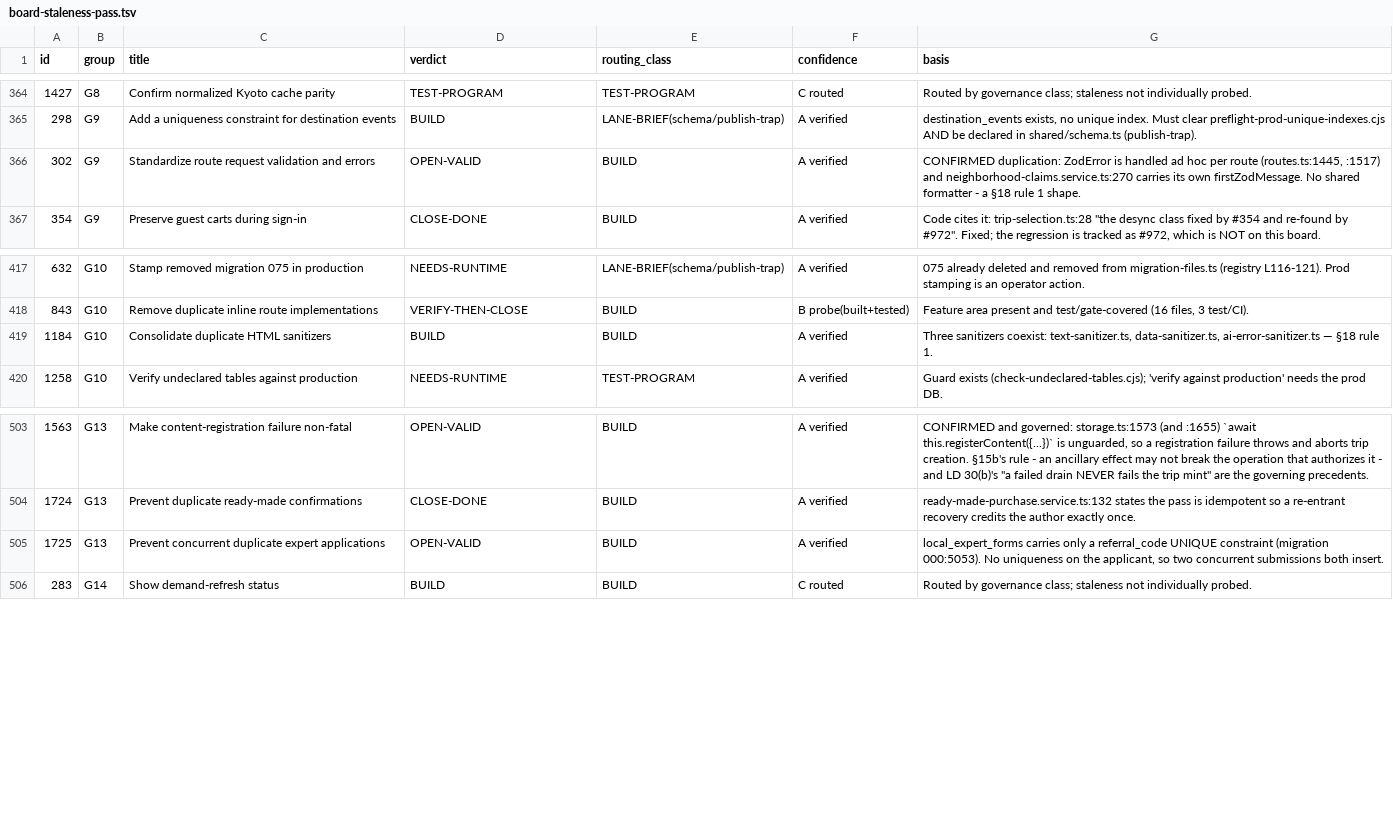
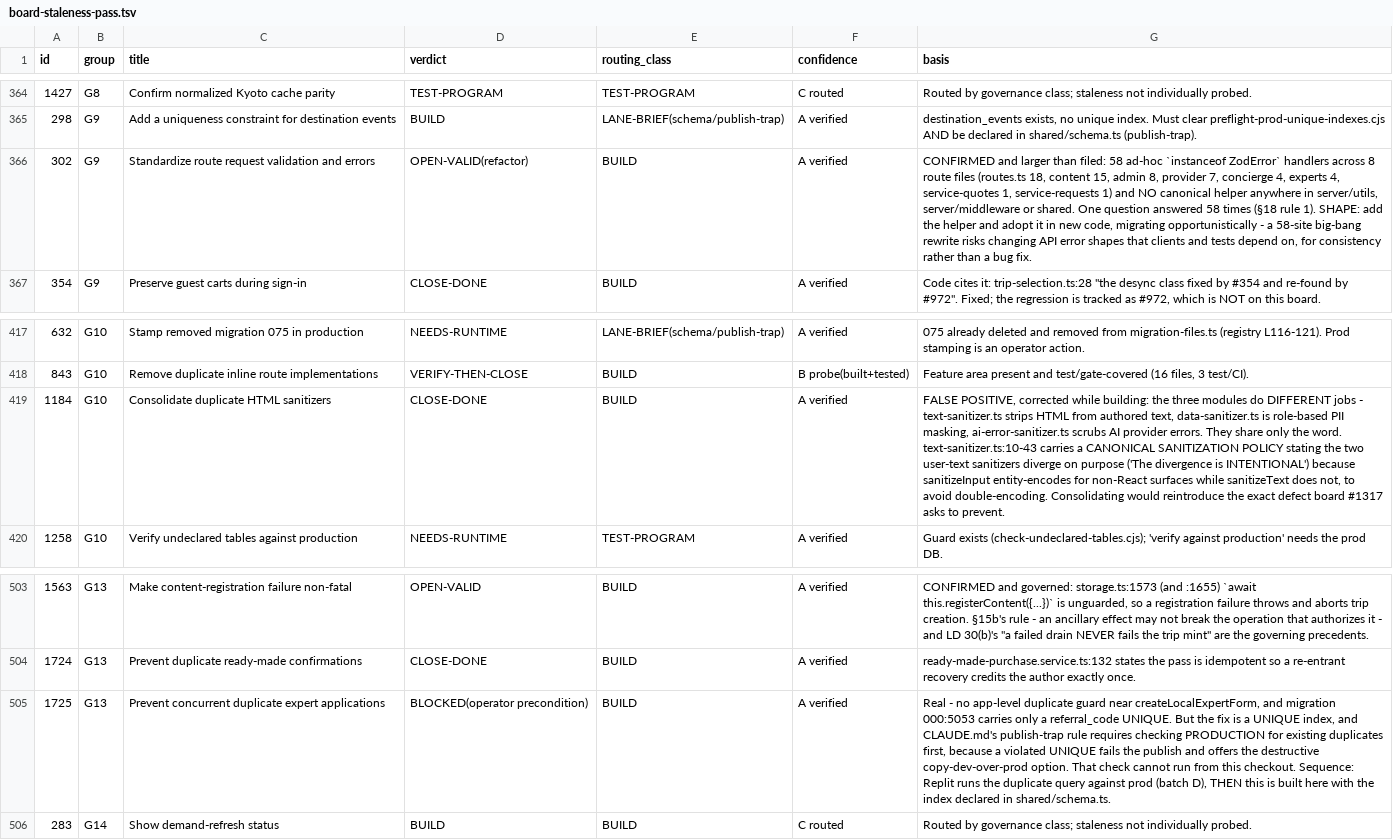
Before and after one commit to Nardo758/Traveloure-Real-, a TSV file: docs/findings/board-staleness-pass.tsv, drawn as a sheet; only a part is shown, gaps mark what is left out; the diff names each change by its address in the sheet, - before the commit and + after, or states it on an @@ line.

```diff
--- a/docs/findings/board-staleness-pass.tsv
+++ b/docs/findings/board-staleness-pass.tsv
-D366 (verdict): OPEN-VALID
+D366 (verdict): OPEN-VALID(refactor)
-G366 (basis): CONFIRMED duplication: ZodError is handled ad hoc per route (routes.ts:1445, :1517) and neighborhood-claims.service.ts:270 carries its own firstZodMessage. No shared formatter - a §18 rule 1 shape.
+G366 (basis): CONFIRMED and larger than filed: 58 ad-hoc `instanceof ZodError` handlers across 8 route files (routes.ts 18, content 15, admin 8, provider 7, concierge 4, experts 4, service-quotes 1, service-requests 1) and NO canonical helper anywhere in server/utils, server/middleware or shared. One question answered 58 times (§18 rule 1). SHAPE: add the helper and adopt it in new code, migrating opportunistically - a 58-site big-bang rewrite risks changing API error shapes that clients and tests depend on, for consistency rather than a bug fix.
-D419 (verdict): BUILD
+D419 (verdict): CLOSE-DONE
-G419 (basis): Three sanitizers coexist: text-sanitizer.ts, data-sanitizer.ts, ai-error-sanitizer.ts — §18 rule 1.
+G419 (basis): FALSE POSITIVE, corrected while building: the three modules do DIFFERENT jobs - text-sanitizer.ts strips HTML from authored text, data-sanitizer.ts is role-based PII masking, ai-error-sanitizer.ts scrubs AI provider errors. They share only the word. text-sanitizer.ts:10-43 carries a CANONICAL SANITIZATION POLICY stating the two user-text sanitizers diverge on purpose ('The divergence is INTENTIONAL') because sanitizeInput entity-encodes for non-React surfaces while sanitizeText does not, to avoid double-encoding. Consolidating would reintroduce the exact defect board #1317 asks to prevent.
-D505 (verdict): OPEN-VALID
+D505 (verdict): BLOCKED(operator precondition)
-G505 (basis): local_expert_forms carries only a referral_code UNIQUE constraint (migration 000:5053). No uniqueness on the applicant, so two concurrent submissions both insert.
+G505 (basis): Real - no app-level duplicate guard near createLocalExpertForm, and migration 000:5053 carries only a referral_code UNIQUE. But the fix is a UNIQUE index, and CLAUDE.md's publish-trap rule requires checking PRODUCTION for existing duplicates first, because a violated UNIQUE fails the publish and offers the destructive copy-dev-over-prod option. That check cannot run from this checkout. Sequence: Replit runs the duplicate query against prod (batch D), THEN this is built here with the index declared in shared/schema.ts.
```
